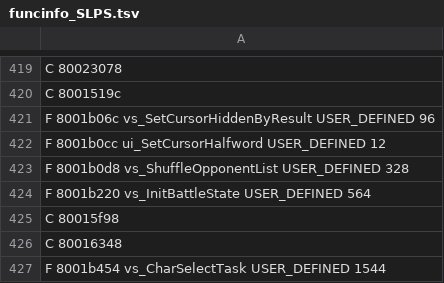
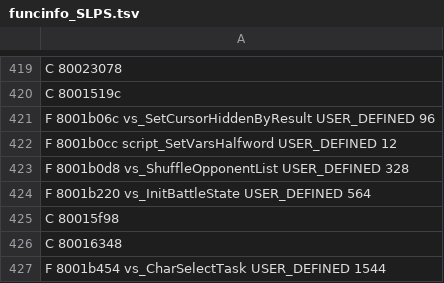
Before and after one commit to indieindie7/shamanking-decomp, a TSV file: ghidra/funcinfo_SLPS.tsv, drawn as a sheet; only a part is shown, gaps mark what is left out.

```diff
--- a/ghidra/funcinfo_SLPS.tsv
+++ b/ghidra/funcinfo_SLPS.tsv
@@ -421,3 +421,3 @@ C 8001519c
 F 8001b06c vs_SetCursorHiddenByResult USER_DEFINED 96
-F 8001b0cc ui_SetCursorHalfword USER_DEFINED 12
+F 8001b0cc script_SetVarsHalfword USER_DEFINED 12
 F 8001b0d8 vs_ShuffleOpponentList USER_DEFINED 328
```
Also changed, not shown: ghidra/funcinfo_O_STORY.tsv, 4 other files.
